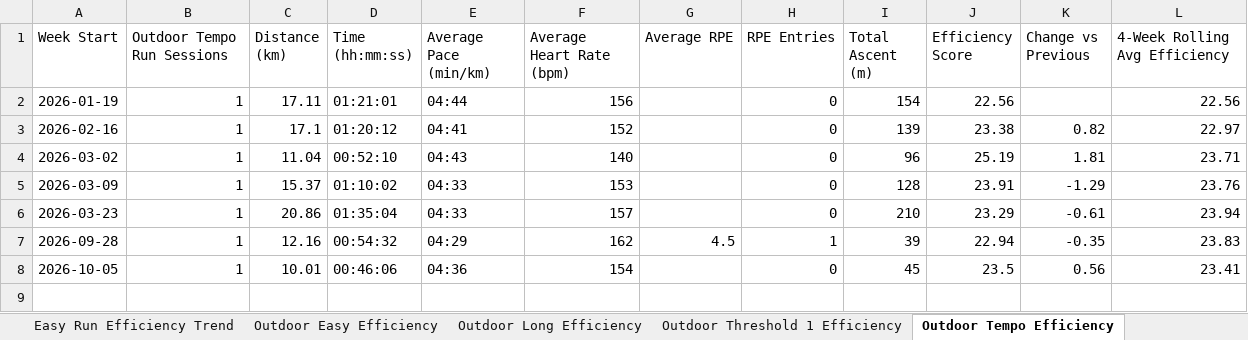
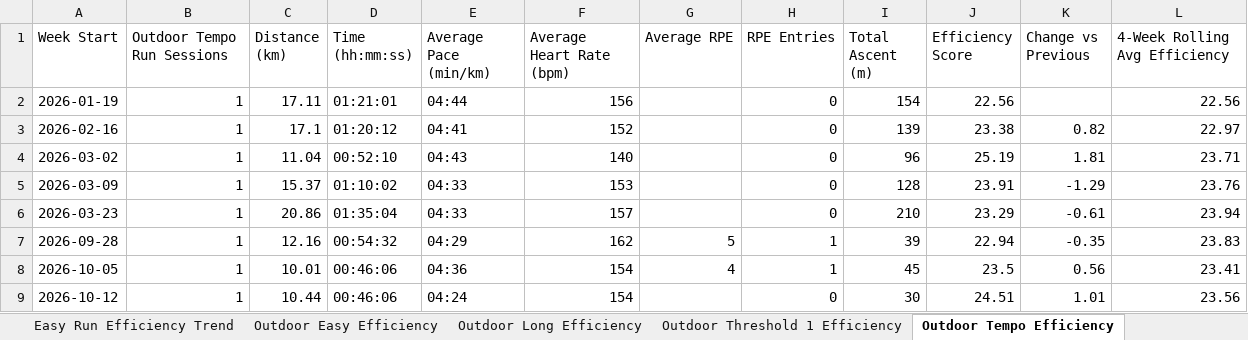
Before and after one commit to MrCoin221/garmin-training-platform, an Excel workbook: output/trend_summary.xlsx, sheet Outdoor Tempo Efficiency, drawn as a sheet; values as stored, in another font and other column widths than the file's, no borders; the diff names each change by its address in the sheet, - before the commit and + after, or states it on an @@ line.

```diff
--- a/output/trend_summary.xlsx (sheet Outdoor Tempo Efficiency)
+++ b/output/trend_summary.xlsx (sheet Outdoor Tempo Efficiency)
-G7 (Average RPE): 4.5
+G7 (Average RPE): 5
-G8 (Average RPE): (empty)
+G8 (Average RPE): 4
-H8 (RPE Entries): 0
+H8 (RPE Entries): 1
+row 9: 2026-10-12 | 1 | 10.44 | 00:46:06 | 04:24 | 154 |  | 0 | 30 | 24.51 | 1.01 | 23.56
```
Also changed, not shown: sheet Dashboard, sheet Weekly by Sport, sheet Weekly by Session Type, sheet Weekly Summary, sheet By Session Type, sheet Tempo Work Trend, 5 more sheets, hidden cells, charts or pictures, output/lap_summary.xlsx, output/session_summary.xlsx, 1 other file.
